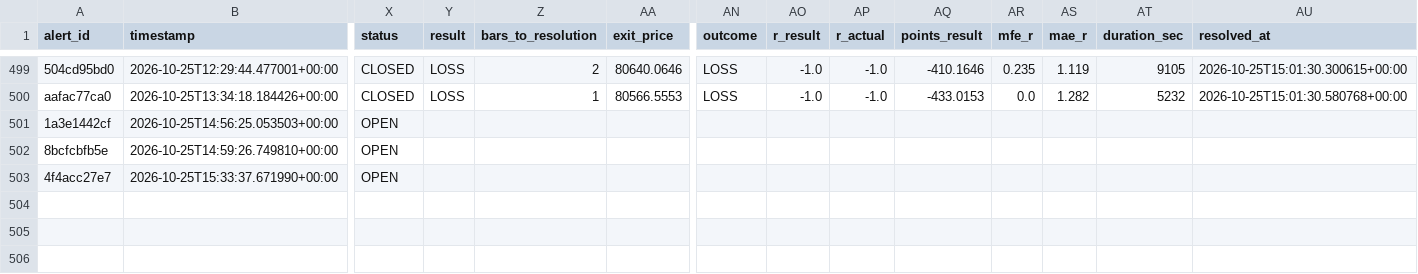
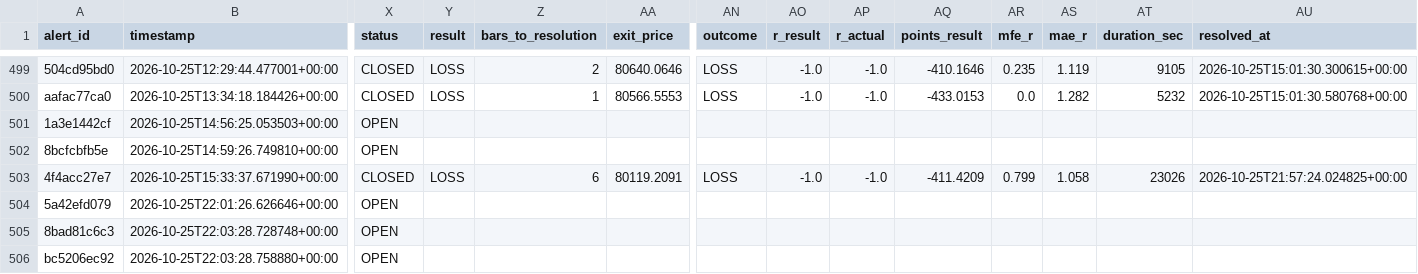
Before and after one commit to kdubsk1/bot, a CSV file: outcomes.csv, drawn as a sheet; only a part is shown, gaps mark what is left out; rows hold the shown columns only; the diff names each change by its address in the sheet, - before the commit and + after, or states it on an @@ line.

Commit message:
Ledger: 2026-10-25 22:03 UTC

```diff
--- a/outcomes.csv
+++ b/outcomes.csv
-X503 (status): OPEN
+X503 (status): CLOSED
-Y503 (result): (empty)
+Y503 (result): LOSS
-Z503 (bars_to_resolution): (empty)
+Z503 (bars_to_resolution): 6
-AA503 (exit_price): (empty)
+AA503 (exit_price): 80119.2091
-AN503 (outcome): (empty)
+AN503 (outcome): LOSS
-AO503 (r_result): (empty)
+AO503 (r_result): -1.0
-AP503 (r_actual): (empty)
+AP503 (r_actual): -1.0
-AQ503 (points_result): (empty)
+AQ503 (points_result): -411.4209
-AR503 (mfe_r): (empty)
+AR503 (mfe_r): 0.799
-AS503 (mae_r): (empty)
+AS503 (mae_r): 1.058
-AT503 (duration_sec): (empty)
+AT503 (duration_sec): 23026
-AU503 (resolved_at): (empty)
+AU503 (resolved_at): 2026-10-25T21:57:24.024825+00:00
+row 504: 5a42efd079 | 2026-10-25T22:01:26.626646+00:00 | OPEN
+row 505: 8bad81c6c3 | 2026-10-25T22:03:28.728748+00:00 | OPEN
+row 506: bc5206ec92 | 2026-10-25T22:03:28.758880+00:00 | OPEN
```
